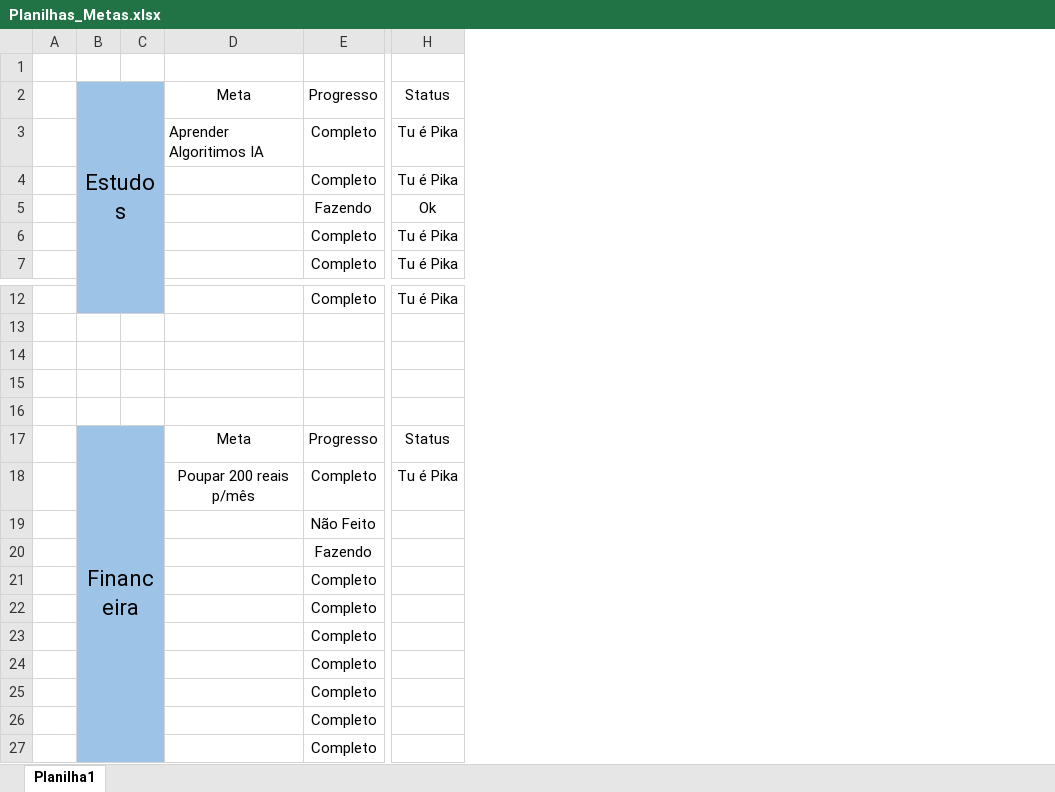
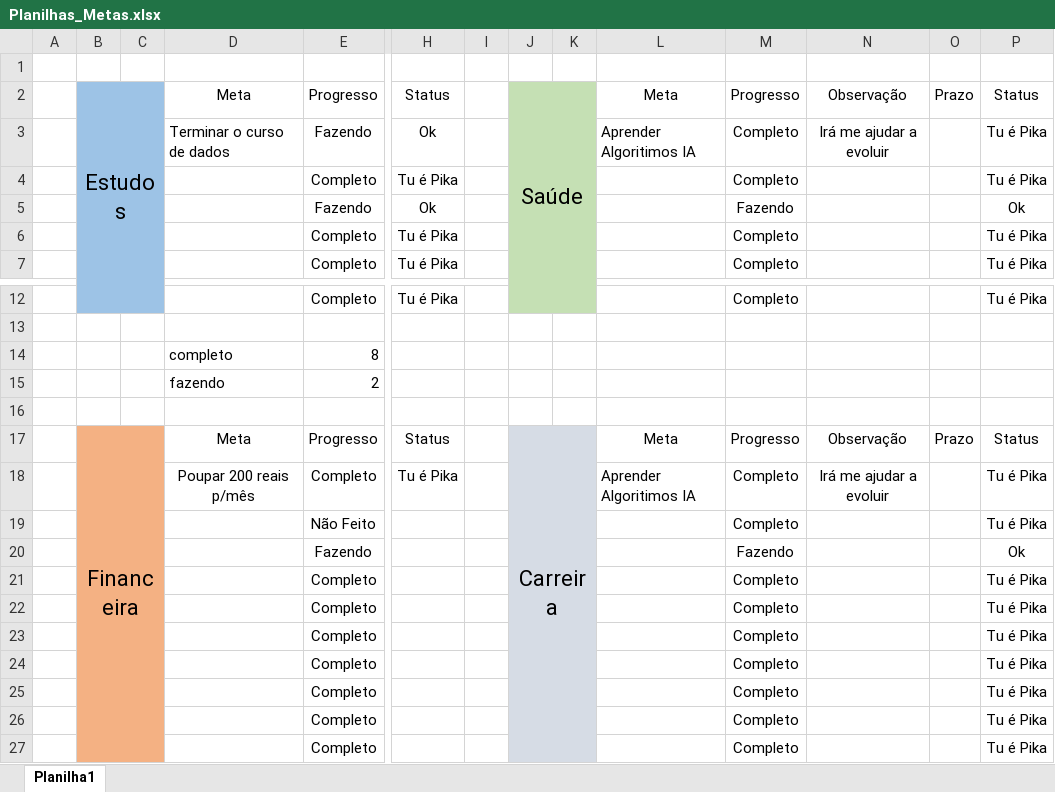
Before and after one commit to hugodevelopment/Excel-Estudos, an Excel workbook: Planilhas_Metas.xlsx, sheet Planilha1, drawn as a sheet; only a part is shown, gaps mark what is left out; values as stored, in another font and other column widths than the file's, no borders; conditional formats not drawn; removed rows and columns are numbered as before the commit, all else as after; rows hold the shown columns only; the diff names each change by its address in the sheet, - before the commit and + after, or states it on an @@ line.

```diff
--- a/Planilhas_Metas.xlsx (sheet Planilha1)
+++ b/Planilhas_Metas.xlsx (sheet Planilha1)
+column I, empty
+column J, row 2: Saúde; row 17: Carreira
+column K, empty
+column L, row 2: Meta; rows 17-18: Meta | Aprender Algoritimos IA
+column M, row 2: Progresso; rows 4-7: Completo | Fazendo | Completo | Completo; rows 12-27: Completo |  |  |  |  | Progresso | Completo | Completo | Fazendo | Completo | Completo | Completo | Completo | Completo | Completo | Completo
+column N, row 2: Observação; rows 17-18: Observação | Irá me ajudar a evoluir
+column O, row 2: Prazo; row 17: Prazo
+column P, row 2: Status; rows 4-7: Tu é Pika | Ok | Tu é Pika | Tu é Pika; rows 12-27: Tu é Pika |  |  |  |  | Status | Tu é Pika | Tu é Pika | Ok | Tu é Pika | Tu é Pika | Tu é Pika | Tu é Pika | Tu é Pika | Tu é Pika | Tu é Pika
-row 3:  |  |  | Aprender Algoritimos IA | Completo | Tu é Pika
+row 3:  |  |  | Terminar o curso de dados | Fazendo | Ok |  |  |  | Aprender Algoritimos IA | Completo | Irá me ajudar a evoluir |  | Tu é Pika
-row 14: (empty)
+row 14:  |  |  | completo | 8
-row 15: (empty)
+row 15:  |  |  | fazendo | 2
-B17:C27 fill: #9DC3E6
+B17:C27 fill: #F4B183
```
Also changed, not shown: formulas that keep their value, Planilha Controle(Instagram)/Planilha controle(final).xlsx.
